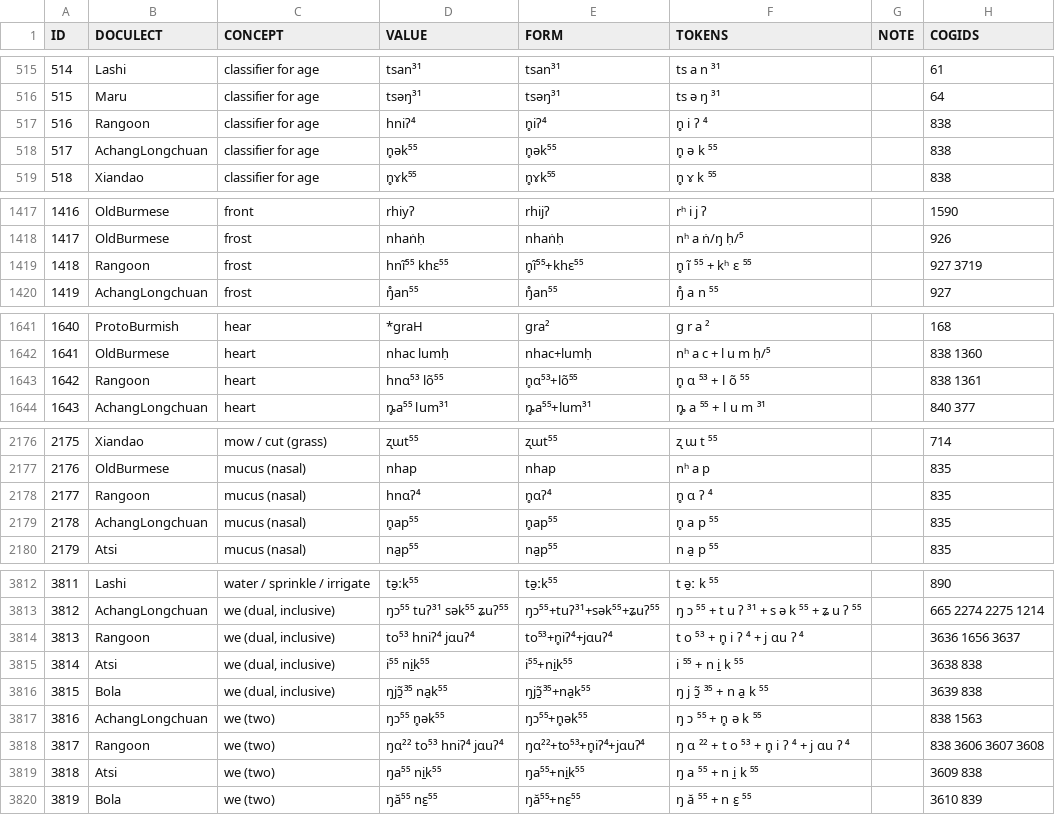
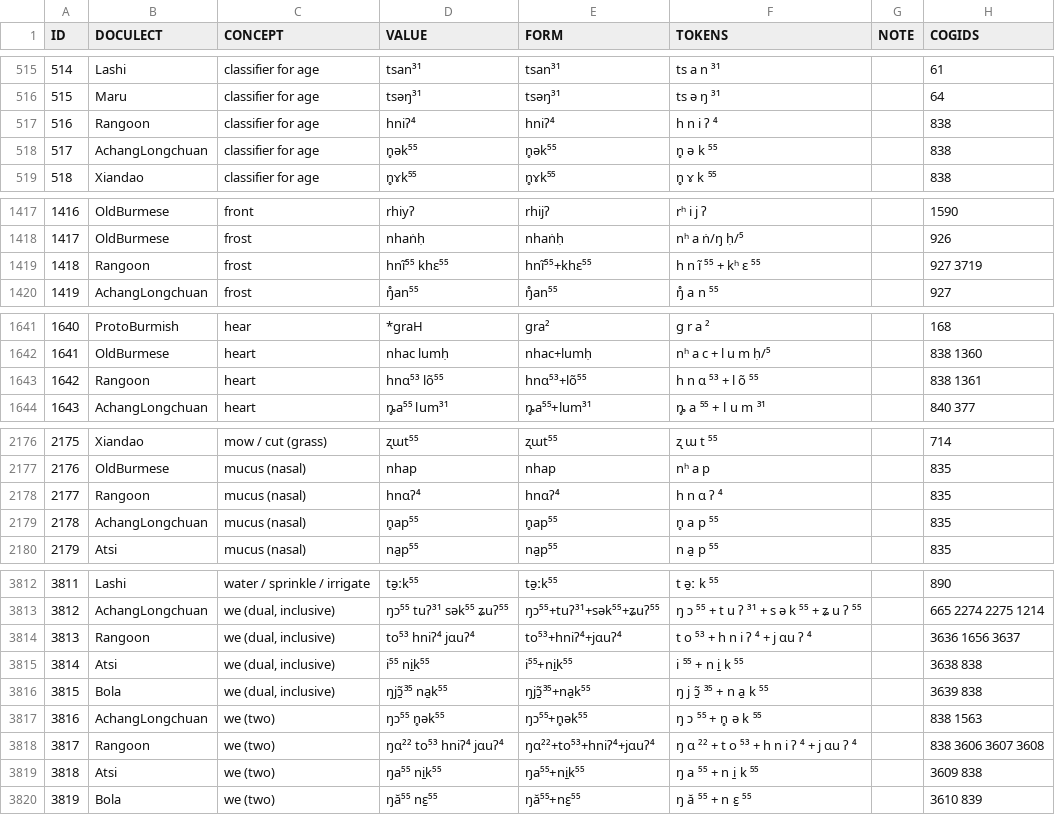
Before and after one commit to lingpy/fuzzy, a TSV file: data/burmish.tsv, drawn as a sheet; only a part is shown, gaps mark what is left out; the diff covers the shown part only.

```diff
--- a/data/burmish.tsv
+++ b/data/burmish.tsv
@@ -516,3 +516,3 @@ ID	DOCULECT	CONCEPT	VALUE	FORM	TOKENS	NOTE	COGIDS
 515	Maru	classifier for age	tsəŋ³¹	tsəŋ³¹	ts ə ŋ ³¹		64
-516	Rangoon	classifier for age	hniʔ⁴	n̥iʔ⁴	n̥ i ʔ ⁴		838
+516	Rangoon	classifier for age	hniʔ⁴	hniʔ⁴	h n i ʔ ⁴		838
 517	AchangLongchuan	classifier for age	n̥ək⁵⁵	n̥ək⁵⁵	n̥ ə k ⁵⁵		838
@@ -1418,3 +1418,3 @@ ID	DOCULECT	CONCEPT	VALUE	FORM	TOKENS	NOTE	COGIDS
 1417	OldBurmese	frost	nhaṅḥ	nhaṅḥ	nʰ a ṅ/ŋ ḥ/⁵		926
-1418	Rangoon	frost	hnĩ⁵⁵ khɛ⁵⁵	n̥ĩ⁵⁵+khɛ⁵⁵	n̥ ĩ ⁵⁵ + kʰ ɛ ⁵⁵		927 3719
+1418	Rangoon	frost	hnĩ⁵⁵ khɛ⁵⁵	hnĩ⁵⁵+khɛ⁵⁵	h n ĩ ⁵⁵ + kʰ ɛ ⁵⁵		927 3719
 1419	AchangLongchuan	frost	ŋ̊an⁵⁵	ŋ̊an⁵⁵	ŋ̊ a n ⁵⁵		927
@@ -1642,3 +1642,3 @@ ID	DOCULECT	CONCEPT	VALUE	FORM	TOKENS	NOTE	COGIDS
 1641	OldBurmese	heart	nhac lumḥ	nhac+lumḥ	nʰ a c + l u m ḥ/⁵		838 1360
-1642	Rangoon	heart	hnɑ⁵³ lõ⁵⁵	n̥ɑ⁵³+lõ⁵⁵	n̥ ɑ ⁵³ + l õ ⁵⁵		838 1361
+1642	Rangoon	heart	hnɑ⁵³ lõ⁵⁵	hnɑ⁵³+lõ⁵⁵	h n ɑ ⁵³ + l õ ⁵⁵		838 1361
 1643	AchangLongchuan	heart	ȵ̥a⁵⁵ lum³¹	ȵ̥a⁵⁵+lum³¹	ȵ̥ a ⁵⁵ + l u m ³¹		840 377
@@ -2177,3 +2177,3 @@ ID	DOCULECT	CONCEPT	VALUE	FORM	TOKENS	NOTE	COGIDS
 2176	OldBurmese	mucus (nasal)	nhap	nhap	nʰ a p		835
-2177	Rangoon	mucus (nasal)	hnɑʔ⁴	n̥ɑʔ⁴	n̥ ɑ ʔ ⁴		835
+2177	Rangoon	mucus (nasal)	hnɑʔ⁴	hnɑʔ⁴	h n ɑ ʔ ⁴		835
 2178	AchangLongchuan	mucus (nasal)	n̥ap⁵⁵	n̥ap⁵⁵	n̥ a p ⁵⁵		835
@@ -3813,3 +3813,3 @@ ID	DOCULECT	CONCEPT	VALUE	FORM	TOKENS	NOTE	COGIDS
 3812	AchangLongchuan	we (dual, inclusive)	ŋɔ⁵⁵ tuʔ³¹ sək⁵⁵ ʑuʔ⁵⁵	ŋɔ⁵⁵+tuʔ³¹+sək⁵⁵+ʑuʔ⁵⁵	ŋ ɔ ⁵⁵ + t u ʔ ³¹ + s ə k ⁵⁵ + ʑ u ʔ ⁵⁵		665 2274 2275 1214
-3813	Rangoon	we (dual, inclusive)	to⁵³ hniʔ⁴ jɑuʔ⁴	to⁵³+n̥iʔ⁴+jɑuʔ⁴	t o ⁵³ + n̥ i ʔ ⁴ + j ɑu ʔ ⁴		3636 1656 3637
+3813	Rangoon	we (dual, inclusive)	to⁵³ hniʔ⁴ jɑuʔ⁴	to⁵³+hniʔ⁴+jɑuʔ⁴	t o ⁵³ + h n i ʔ ⁴ + j ɑu ʔ ⁴		3636 1656 3637
 3814	Atsi	we (dual, inclusive)	i⁵⁵ ni̱k⁵⁵	i⁵⁵+ni̱k⁵⁵	i ⁵⁵ + n i̱ k ⁵⁵		3638 838
@@ -3817,3 +3817,3 @@ ID	DOCULECT	CONCEPT	VALUE	FORM	TOKENS	NOTE	COGIDS
 3816	AchangLongchuan	we (two)	ŋɔ⁵⁵ n̥ək⁵⁵	ŋɔ⁵⁵+n̥ək⁵⁵	ŋ ɔ ⁵⁵ + n̥ ə k ⁵⁵		838 1563
-3817	Rangoon	we (two)	ŋɑ²² to⁵³ hniʔ⁴ jɑuʔ⁴	ŋɑ²²+to⁵³+n̥iʔ⁴+jɑuʔ⁴	ŋ ɑ ²² + t o ⁵³ + n̥ i ʔ ⁴ + j ɑu ʔ ⁴		838 3606 3607 3608
+3817	Rangoon	we (two)	ŋɑ²² to⁵³ hniʔ⁴ jɑuʔ⁴	ŋɑ²²+to⁵³+hniʔ⁴+jɑuʔ⁴	ŋ ɑ ²² + t o ⁵³ + h n i ʔ ⁴ + j ɑu ʔ ⁴		838 3606 3607 3608
 3818	Atsi	we (two)	ŋa⁵⁵ ni̱k⁵⁵	ŋa⁵⁵+ni̱k⁵⁵	ŋ a ⁵⁵ + n i̱ k ⁵⁵		3609 838
```
Also changed, not shown: 55 edited cells elsewhere in this file, burmish-quintiles.tsv, data/karen.tsv, 11 other files.
